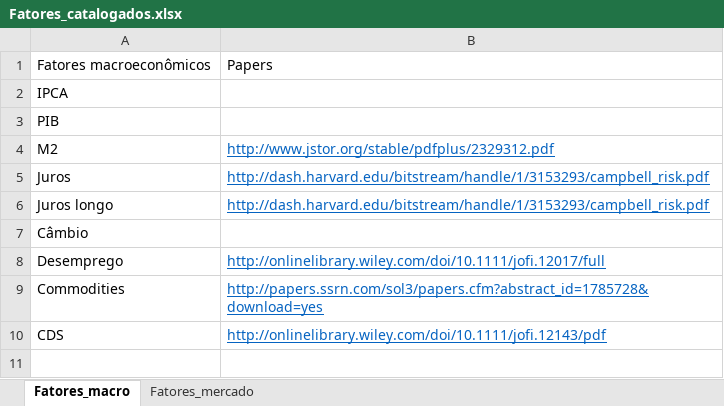
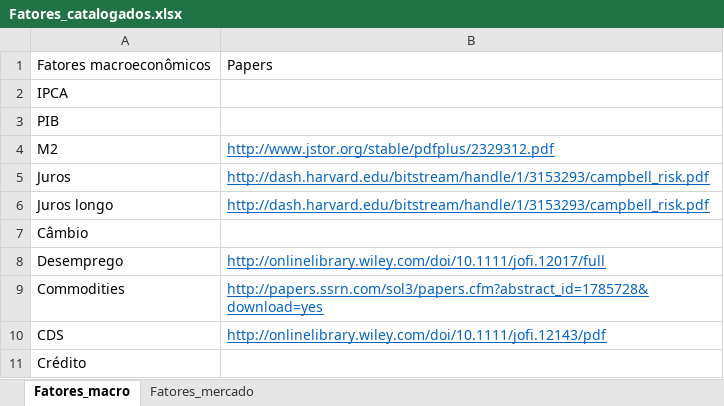
Before and after one commit to Jhonattanln/Machine_Learnig_Factor_Investing, an Excel workbook: Fatores_catalogados.xlsx, sheet Fatores_macro, drawn as a sheet; values as stored, in another font and other column widths than the file's, no borders; the diff names each change by its address in the sheet, - before the commit and + after, or states it on an @@ line.

Commit message:
Update Fatores_catalogados.xlsx

```diff
--- a/Fatores_catalogados.xlsx (sheet Fatores_macro)
+++ b/Fatores_catalogados.xlsx (sheet Fatores_macro)
+row 11: Crédito
```
